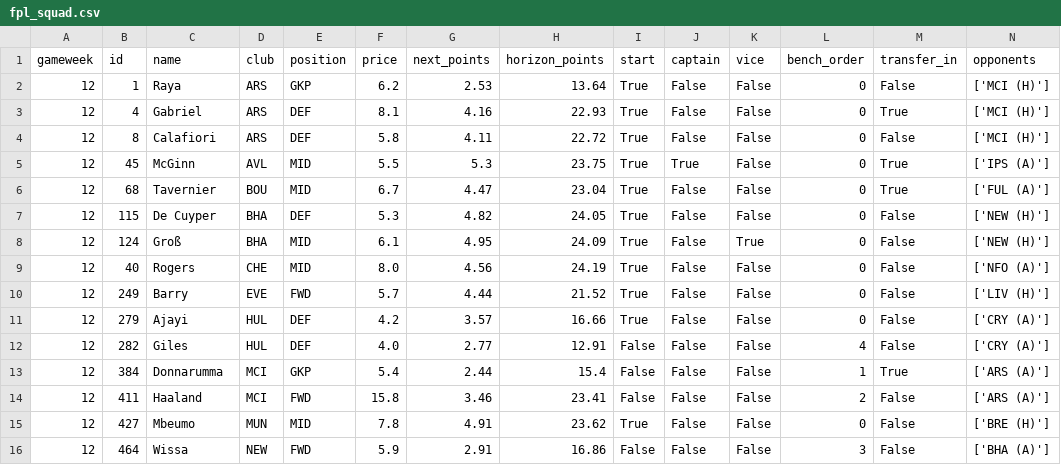
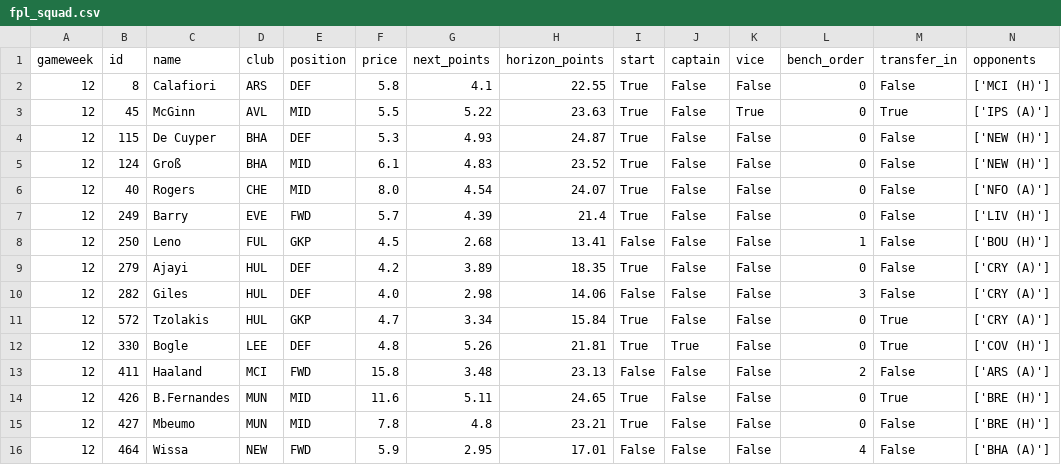
Before and after one commit to Punit-7/pl-analytics, a CSV file: modelling/reports/fpl_squad.csv, drawn as a sheet.

```diff
--- a/modelling/reports/fpl_squad.csv
+++ b/modelling/reports/fpl_squad.csv
@@ -1,16 +1,16 @@
 gameweek,id,name,club,position,price,next_points,horizon_points,start,captain,vice,bench_order,transfer_in,opponents
-12,1,Raya,ARS,GKP,6.2,2.53,13.64,True,False,False,0,False,['MCI (H)']
-12,4,Gabriel,ARS,DEF,8.1,4.16,22.93,True,False,False,0,True,['MCI (H)']
-12,8,Calafiori,ARS,DEF,5.8,4.11,22.72,True,False,False,0,False,['MCI (H)']
-12,45,McGinn,AVL,MID,5.5,5.3,23.75,True,True,False,0,True,['IPS (A)']
-12,68,Tavernier,BOU,MID,6.7,4.47,23.04,True,False,False,0,True,['FUL (A)']
-12,115,De Cuyper,BHA,DEF,5.3,4.82,24.05,True,False,False,0,False,['NEW (H)']
-12,124,Groß,BHA,MID,6.1,4.95,24.09,True,False,True,0,False,['NEW (H)']
-12,40,Rogers,CHE,MID,8.0,4.56,24.19,True,False,False,0,False,['NFO (A)']
-12,249,Barry,EVE,FWD,5.7,4.44,21.52,True,False,False,0,False,['LIV (H)']
-12,279,Ajayi,HUL,DEF,4.2,3.57,16.66,True,False,False,0,False,['CRY (A)']
-12,282,Giles,HUL,DEF,4.0,2.77,12.91,False,False,False,4,False,['CRY (A)']
-12,384,Donnarumma,MCI,GKP,5.4,2.44,15.4,False,False,False,1,True,['ARS (A)']
-12,411,Haaland,MCI,FWD,15.8,3.46,23.41,False,False,False,2,False,['ARS (A)']
-12,427,Mbeumo,MUN,MID,7.8,4.91,23.62,True,False,False,0,False,['BRE (H)']
-12,464,Wissa,NEW,FWD,5.9,2.91,16.86,False,False,False,3,False,['BHA (A)']
+12,8,Calafiori,ARS,DEF,5.8,4.1,22.55,True,False,False,0,False,['MCI (H)']
+12,45,McGinn,AVL,MID,5.5,5.22,23.63,True,False,True,0,True,['IPS (A)']
+12,115,De Cuyper,BHA,DEF,5.3,4.93,24.87,True,False,False,0,False,['NEW (H)']
+12,124,Groß,BHA,MID,6.1,4.83,23.52,True,False,False,0,False,['NEW (H)']
+12,40,Rogers,CHE,MID,8.0,4.54,24.07,True,False,False,0,False,['NFO (A)']
+12,249,Barry,EVE,FWD,5.7,4.39,21.4,True,False,False,0,False,['LIV (H)']
+12,250,Leno,FUL,GKP,4.5,2.68,13.41,False,False,False,1,False,['BOU (H)']
+12,279,Ajayi,HUL,DEF,4.2,3.89,18.35,True,False,False,0,False,['CRY (A)']
+12,282,Giles,HUL,DEF,4.0,2.98,14.06,False,False,False,3,False,['CRY (A)']
+12,572,Tzolakis,HUL,GKP,4.7,3.34,15.84,True,False,False,0,True,['CRY (A)']
+12,330,Bogle,LEE,DEF,4.8,5.26,21.81,True,True,False,0,True,['COV (H)']
+12,411,Haaland,MCI,FWD,15.8,3.48,23.13,False,False,False,2,False,['ARS (A)']
+12,426,B.Fernandes,MUN,MID,11.6,5.11,24.65,True,False,False,0,True,['BRE (H)']
+12,427,Mbeumo,MUN,MID,7.8,4.8,23.21,True,False,False,0,False,['BRE (H)']
+12,464,Wissa,NEW,FWD,5.9,2.95,17.01,False,False,False,4,False,['BHA (A)']
```
Also changed, not shown: modelling/reports/scoreboard.csv, 7 other files.
